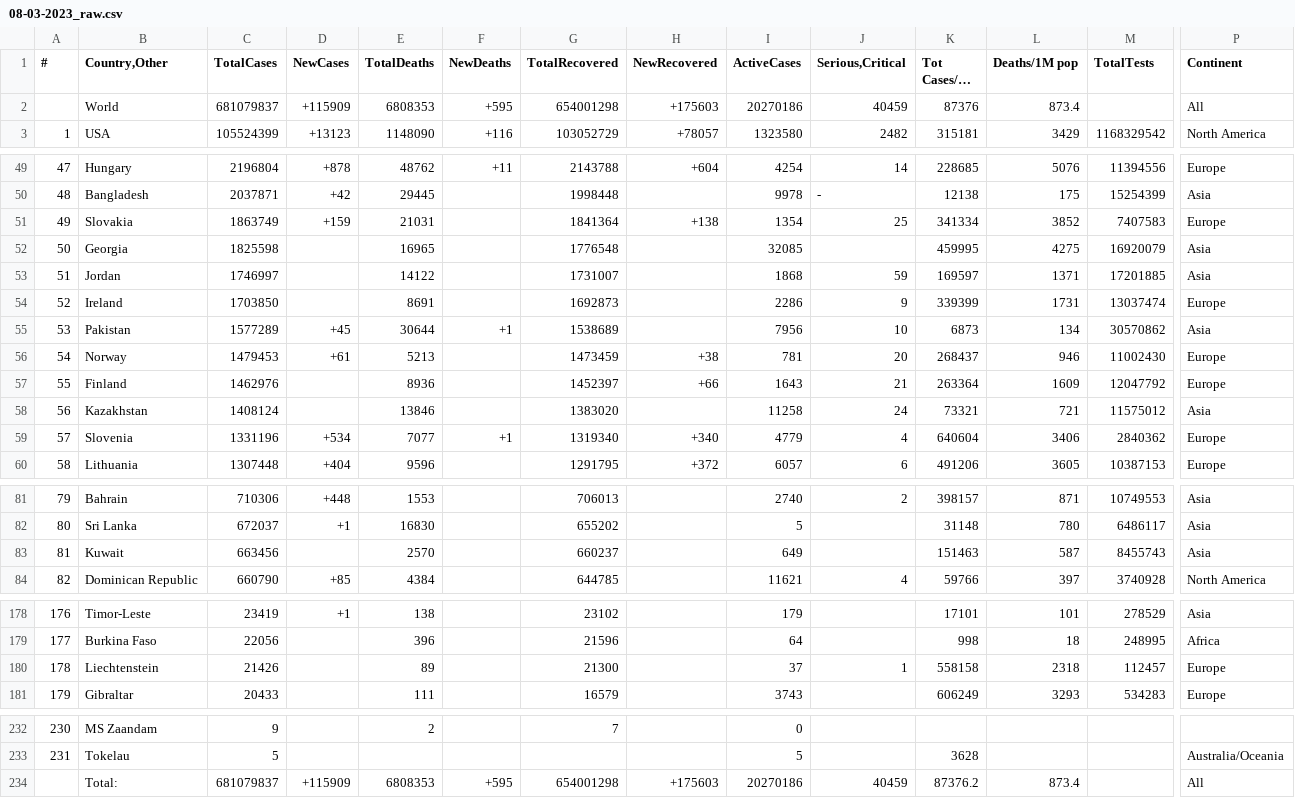
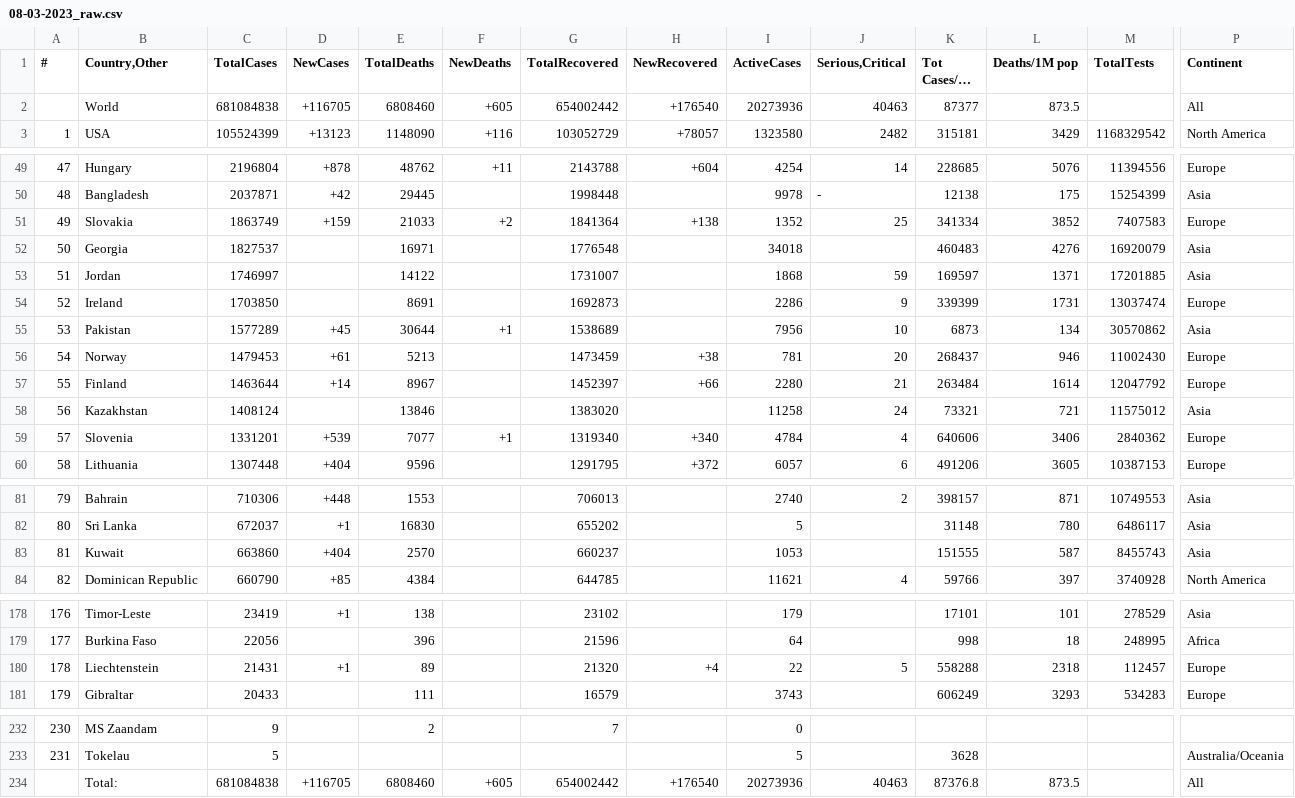
Before and after one commit to vntan/Covid-19-Analysis, a CSV file: raw_data/08-03-2023_raw.csv, drawn as a sheet; only a part is shown, gaps mark what is left out; long unchanged cells end in …; removed rows and columns are numbered as before the commit, all else as after; rows hold the shown columns only; the diff covers the shown part only; the diff names each change by its address in the sheet, - before the commit and + after, or states it on an @@ line.

```diff
--- a/raw_data/08-03-2023_raw.csv
+++ b/raw_data/08-03-2023_raw.csv
-row 2:  | World | 681079837 | +115909 | 6808353 | +595 | 654001298 | +175603 | 20270186 | 40459 | 87376 | 873.4 |  | All
+row 2:  | World | 681084838 | +116705 | 6808460 | +605 | 654002442 | +176540 | 20273936 | 40463 | 87377 | 873.5 |  | All
-E51 (TotalDeaths): 21031
+E51 (TotalDeaths): 21033
-F51 (NewDeaths): (empty)
+F51 (NewDeaths): +2
-I51 (ActiveCases): 1354
+I51 (ActiveCases): 1352
-C52 (TotalCases): 1825598
+C52 (TotalCases): 1827537
-E52 (TotalDeaths): 16965
+E52 (TotalDeaths): 16971
-I52 (ActiveCases): 32085
+I52 (ActiveCases): 34018
-K52 (Tot Cases/1M pop): 459995
+K52 (Tot Cases/1M pop): 460483
-L52 (Deaths/1M pop): 4275
+L52 (Deaths/1M pop): 4276
-C57 (TotalCases): 1462976
+C57 (TotalCases): 1463644
-D57 (NewCases): (empty)
+D57 (NewCases): +14
-E57 (TotalDeaths): 8936
+E57 (TotalDeaths): 8967
-I57 (ActiveCases): 1643
+I57 (ActiveCases): 2280
-K57 (Tot Cases/1M pop): 263364
+K57 (Tot Cases/1M pop): 263484
-L57 (Deaths/1M pop): 1609
+L57 (Deaths/1M pop): 1614
-C59 (TotalCases): 1331196
+C59 (TotalCases): 1331201
-D59 (NewCases): +534
+D59 (NewCases): +539
-I59 (ActiveCases): 4779
+I59 (ActiveCases): 4784
-K59 (Tot Cases/1M pop): 640604
+K59 (Tot Cases/1M pop): 640606
-C83 (TotalCases): 663456
+C83 (TotalCases): 663860
-D83 (NewCases): (empty)
+D83 (NewCases): +404
-I83 (ActiveCases): 649
+I83 (ActiveCases): 1053
-K83 (Tot Cases/1M pop): 151463
+K83 (Tot Cases/1M pop): 151555
-C180 (TotalCases): 21426
+C180 (TotalCases): 21431
-D180 (NewCases): (empty)
+D180 (NewCases): +1
-G180 (TotalRecovered): 21300
+G180 (TotalRecovered): 21320
-H180 (NewRecovered): (empty)
+H180 (NewRecovered): +4
-I180 (ActiveCases): 37
+I180 (ActiveCases): 22
-J180 (Serious,Critical): 1
+J180 (Serious,Critical): 5
-K180 (Tot Cases/1M pop): 558158
+K180 (Tot Cases/1M pop): 558288
-row 234:  | Total: | 681079837 | +115909 | 6808353 | +595 | 654001298 | +175603 | 20270186 | 40459 | 87376.2 | 873.4 |  | All
+row 234:  | Total: | 681084838 | +116705 | 6808460 | +605 | 654002442 | +176540 | 20273936 | 40463 | 87376.8 | 873.5 |  | All
```
Also changed, not shown: 45 edited cells elsewhere in this file, data/07-03-2023.csv, data/08-03-2023.csv, 3 other files.
